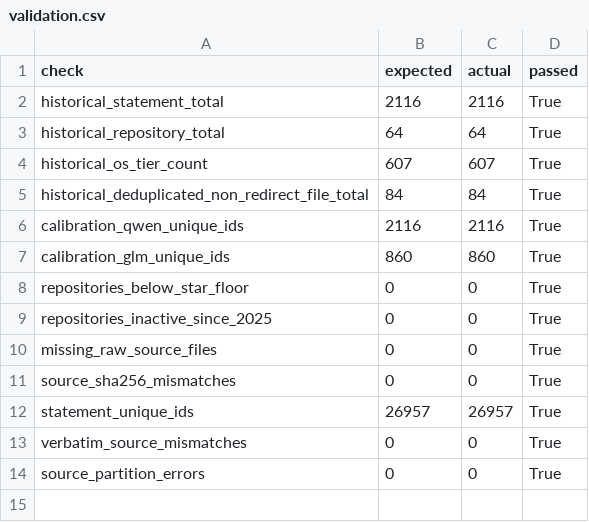
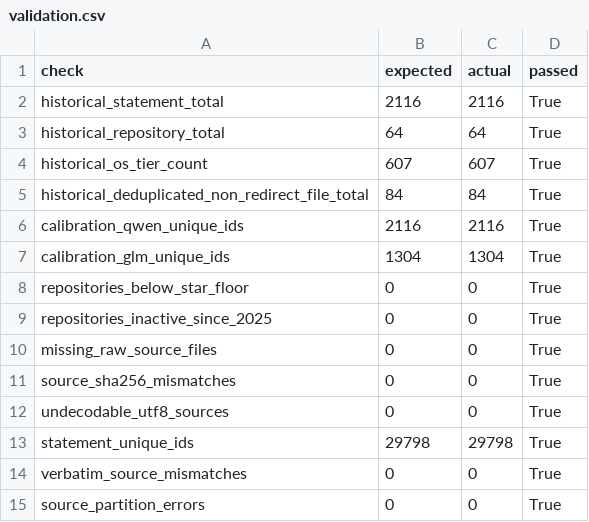
Before and after one commit to eunomia-bpf/ActPlane, a CSV file: docs/empirical-study/corpus-scale/validation.csv, drawn as a sheet.

```diff
--- a/docs/empirical-study/corpus-scale/validation.csv
+++ b/docs/empirical-study/corpus-scale/validation.csv
@@ -6,3 +6,3 @@ historical_deduplicated_non_redirect_file_total,84,84,True
 calibration_qwen_unique_ids,2116,2116,True
-calibration_glm_unique_ids,860,860,True
+calibration_glm_unique_ids,1304,1304,True
 repositories_below_star_floor,0,0,True
@@ -11,3 +11,4 @@ missing_raw_source_files,0,0,True
 source_sha256_mismatches,0,0,True
-statement_unique_ids,26957,26957,True
+undecodable_utf8_sources,0,0,True
+statement_unique_ids,29798,29798,True
 verbatim_source_mismatches,0,0,True
```
Also changed, not shown: docs/empirical-study/corpus-scale/calibration_glm.csv, docs/empirical-study/corpus-scale/extraction_status.csv, 7 other files.
